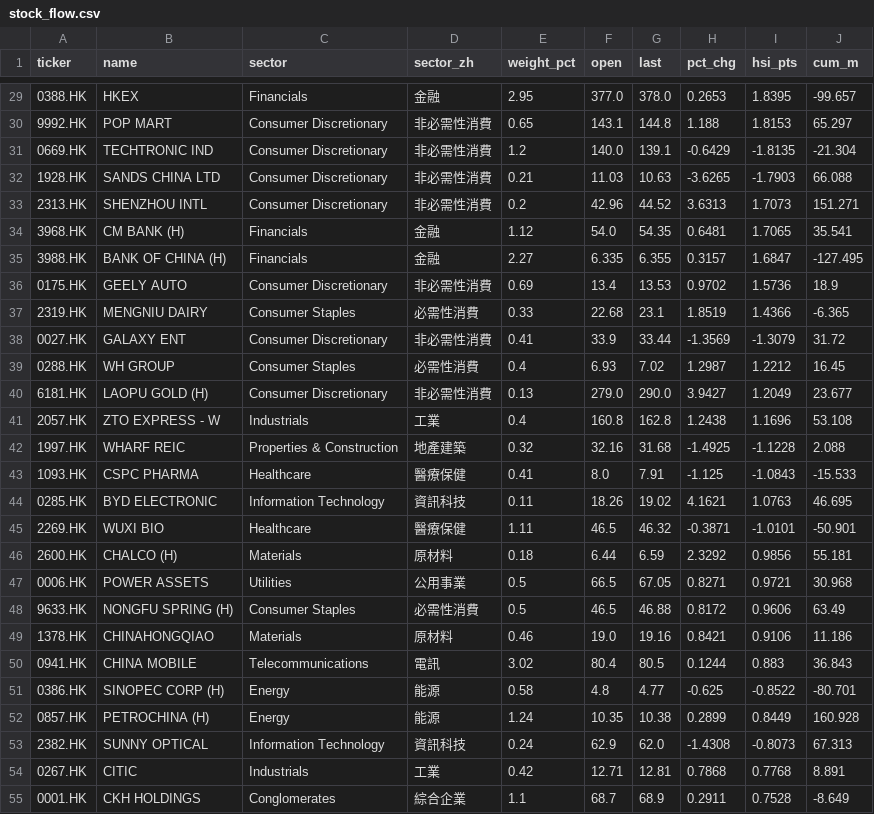
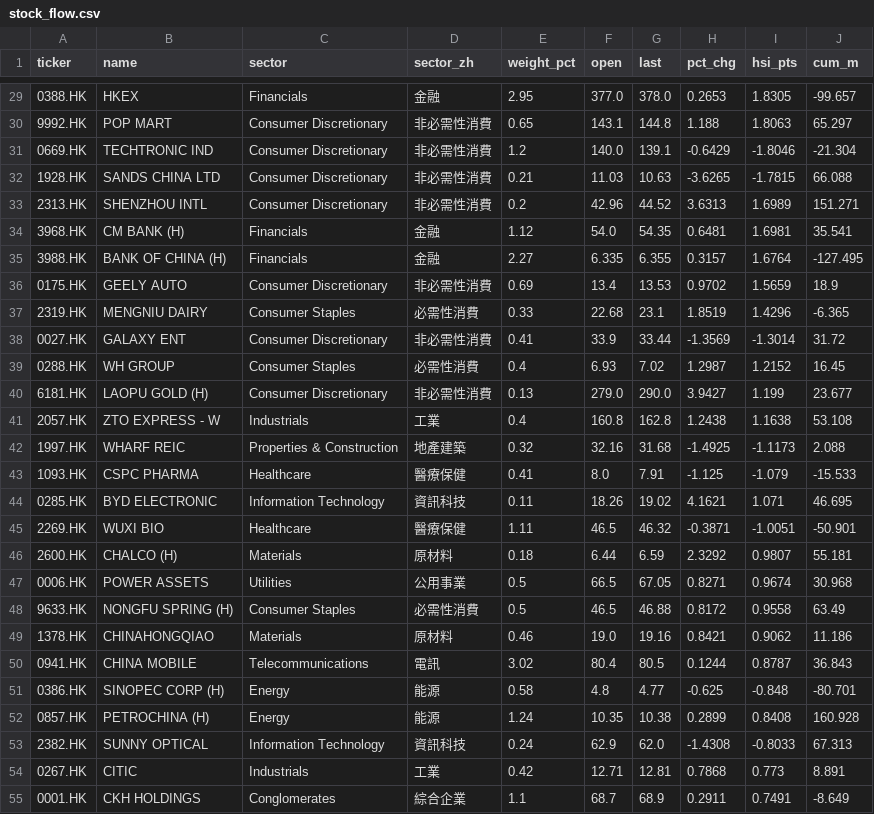
Before and after one commit to vhhh2B618/hsi-stock-flow, a CSV file: stock_flow.csv, drawn as a sheet; only a part is shown, gaps mark what is left out; the diff covers the shown part only.

```diff
--- a/stock_flow.csv
+++ b/stock_flow.csv
@@ -29,27 +29,27 @@ ticker,name,sector,sector_zh,weight_pct,open,last,pct_chg,hsi_pts,cum_m
-0388.HK,HKEX,Financials,金融,2.95,377.0,378.0,0.2653,1.8395,-99.657
-9992.HK,POP MART,Consumer Discretionary,非必需性消費,0.65,143.1,144.8,1.188,1.8153,65.297
-0669.HK,TECHTRONIC IND,Consumer Discretionary,非必需性消費,1.2,140.0,139.1,-0.6429,-1.8135,-21.304
-1928.HK,SANDS CHINA LTD,Consumer Discretionary,非必需性消費,0.21,11.03,10.63,-3.6265,-1.7903,66.088
-2313.HK,SHENZHOU INTL,Consumer Discretionary,非必需性消費,0.2,42.96,44.52,3.6313,1.7073,151.271
-3968.HK,CM BANK (H),Financials,金融,1.12,54.0,54.35,0.6481,1.7065,35.541
-3988.HK,BANK OF CHINA (H),Financials,金融,2.27,6.335,6.355,0.3157,1.6847,-127.495
-0175.HK,GEELY AUTO,Consumer Discretionary,非必需性消費,0.69,13.4,13.53,0.9702,1.5736,18.9
-2319.HK,MENGNIU DAIRY,Consumer Staples,必需性消費,0.33,22.68,23.1,1.8519,1.4366,-6.365
-0027.HK,GALAXY ENT,Consumer Discretionary,非必需性消費,0.41,33.9,33.44,-1.3569,-1.3079,31.72
-0288.HK,WH GROUP,Consumer Staples,必需性消費,0.4,6.93,7.02,1.2987,1.2212,16.45
-6181.HK,LAOPU GOLD (H),Consumer Discretionary,非必需性消費,0.13,279.0,290.0,3.9427,1.2049,23.677
-2057.HK,ZTO EXPRESS - W,Industrials,工業,0.4,160.8,162.8,1.2438,1.1696,53.108
-1997.HK,WHARF REIC,Properties & Construction,地產建築,0.32,32.16,31.68,-1.4925,-1.1228,2.088
-1093.HK,CSPC PHARMA,Healthcare,醫療保健,0.41,8.0,7.91,-1.125,-1.0843,-15.533
-0285.HK,BYD ELECTRONIC,Information Technology,資訊科技,0.11,18.26,19.02,4.1621,1.0763,46.695
-2269.HK,WUXI BIO,Healthcare,醫療保健,1.11,46.5,46.32,-0.3871,-1.0101,-50.901
-2600.HK,CHALCO (H),Materials,原材料,0.18,6.44,6.59,2.3292,0.9856,55.181
-0006.HK,POWER ASSETS,Utilities,公用事業,0.5,66.5,67.05,0.8271,0.9721,30.968
-9633.HK,NONGFU SPRING (H),Consumer Staples,必需性消費,0.5,46.5,46.88,0.8172,0.9606,63.49
-1378.HK,CHINAHONGQIAO,Materials,原材料,0.46,19.0,19.16,0.8421,0.9106,11.186
-0941.HK,CHINA MOBILE,Telecommunications,電訊,3.02,80.4,80.5,0.1244,0.883,36.843
-0386.HK,SINOPEC CORP (H),Energy,能源,0.58,4.8,4.77,-0.625,-0.8522,-80.701
-0857.HK,PETROCHINA (H),Energy,能源,1.24,10.35,10.38,0.2899,0.8449,160.928
-2382.HK,SUNNY OPTICAL,Information Technology,資訊科技,0.24,62.9,62.0,-1.4308,-0.8073,67.313
-0267.HK,CITIC,Industrials,工業,0.42,12.71,12.81,0.7868,0.7768,8.891
-0001.HK,CKH HOLDINGS,Conglomerates,綜合企業,1.1,68.7,68.9,0.2911,0.7528,-8.649
+0388.HK,HKEX,Financials,金融,2.95,377.0,378.0,0.2653,1.8305,-99.657
+9992.HK,POP MART,Consumer Discretionary,非必需性消費,0.65,143.1,144.8,1.188,1.8063,65.297
+0669.HK,TECHTRONIC IND,Consumer Discretionary,非必需性消費,1.2,140.0,139.1,-0.6429,-1.8046,-21.304
+1928.HK,SANDS CHINA LTD,Consumer Discretionary,非必需性消費,0.21,11.03,10.63,-3.6265,-1.7815,66.088
+2313.HK,SHENZHOU INTL,Consumer Discretionary,非必需性消費,0.2,42.96,44.52,3.6313,1.6989,151.271
+3968.HK,CM BANK (H),Financials,金融,1.12,54.0,54.35,0.6481,1.6981,35.541
+3988.HK,BANK OF CHINA (H),Financials,金融,2.27,6.335,6.355,0.3157,1.6764,-127.495
+0175.HK,GEELY AUTO,Consumer Discretionary,非必需性消費,0.69,13.4,13.53,0.9702,1.5659,18.9
+2319.HK,MENGNIU DAIRY,Consumer Staples,必需性消費,0.33,22.68,23.1,1.8519,1.4296,-6.365
+0027.HK,GALAXY ENT,Consumer Discretionary,非必需性消費,0.41,33.9,33.44,-1.3569,-1.3014,31.72
+0288.HK,WH GROUP,Consumer Staples,必需性消費,0.4,6.93,7.02,1.2987,1.2152,16.45
+6181.HK,LAOPU GOLD (H),Consumer Discretionary,非必需性消費,0.13,279.0,290.0,3.9427,1.199,23.677
+2057.HK,ZTO EXPRESS - W,Industrials,工業,0.4,160.8,162.8,1.2438,1.1638,53.108
+1997.HK,WHARF REIC,Properties & Construction,地產建築,0.32,32.16,31.68,-1.4925,-1.1173,2.088
+1093.HK,CSPC PHARMA,Healthcare,醫療保健,0.41,8.0,7.91,-1.125,-1.079,-15.533
+0285.HK,BYD ELECTRONIC,Information Technology,資訊科技,0.11,18.26,19.02,4.1621,1.071,46.695
+2269.HK,WUXI BIO,Healthcare,醫療保健,1.11,46.5,46.32,-0.3871,-1.0051,-50.901
+2600.HK,CHALCO (H),Materials,原材料,0.18,6.44,6.59,2.3292,0.9807,55.181
+0006.HK,POWER ASSETS,Utilities,公用事業,0.5,66.5,67.05,0.8271,0.9674,30.968
+9633.HK,NONGFU SPRING (H),Consumer Staples,必需性消費,0.5,46.5,46.88,0.8172,0.9558,63.49
+1378.HK,CHINAHONGQIAO,Materials,原材料,0.46,19.0,19.16,0.8421,0.9062,11.186
+0941.HK,CHINA MOBILE,Telecommunications,電訊,3.02,80.4,80.5,0.1244,0.8787,36.843
+0386.HK,SINOPEC CORP (H),Energy,能源,0.58,4.8,4.77,-0.625,-0.848,-80.701
+0857.HK,PETROCHINA (H),Energy,能源,1.24,10.35,10.38,0.2899,0.8408,160.928
+2382.HK,SUNNY OPTICAL,Information Technology,資訊科技,0.24,62.9,62.0,-1.4308,-0.8033,67.313
+0267.HK,CITIC,Industrials,工業,0.42,12.71,12.81,0.7868,0.773,8.891
+0001.HK,CKH HOLDINGS,Conglomerates,綜合企業,1.1,68.7,68.9,0.2911,0.7491,-8.649
```
Also changed, not shown: 64 edited cells elsewhere in this file, 3 other files.
